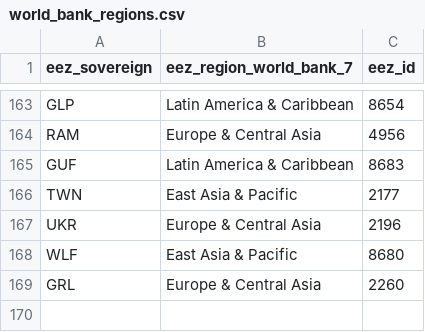
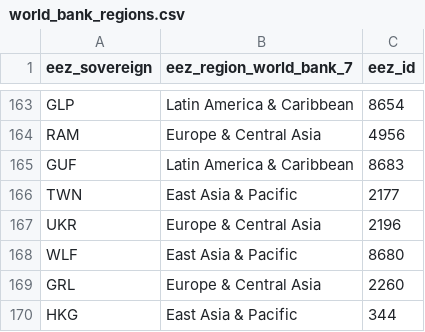
Before and after one commit to Global-Fishing-Effort/fishing_effort_spatial, a CSV file: data/model_features/world_bank_regions.csv, drawn as a sheet; only a part is shown, gaps mark what is left out; the diff names each change by its address in the sheet, - before the commit and + after, or states it on an @@ line.

```diff
--- a/data/model_features/world_bank_regions.csv
+++ b/data/model_features/world_bank_regions.csv
+row 170: HKG | East Asia & Pacific | 344
```
Also changed, not shown: 39 other files.
